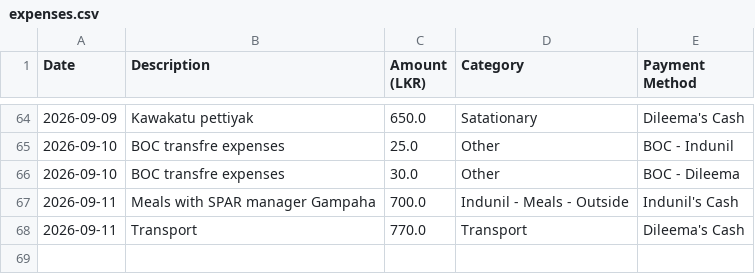
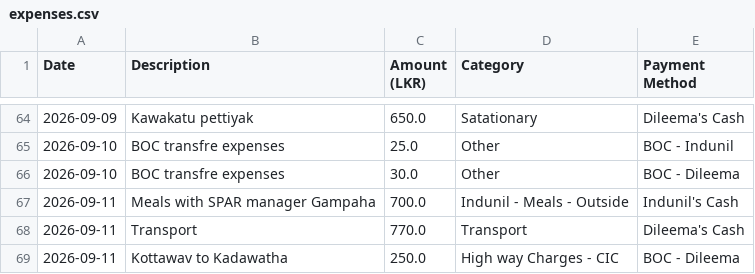
Before and after one commit to idulakpr/family-finance-tracker, a CSV file: data/expenses.csv, drawn as a sheet; only a part is shown, gaps mark what is left out; the diff names each change by its address in the sheet, - before the commit and + after, or states it on an @@ line.

Commit message:
Add new expense

```diff
--- a/data/expenses.csv
+++ b/data/expenses.csv
+row 69: 2026-09-11 | Kottawav to Kadawatha | 250.0 | High way Charges - CIC | BOC - Dileema
```
